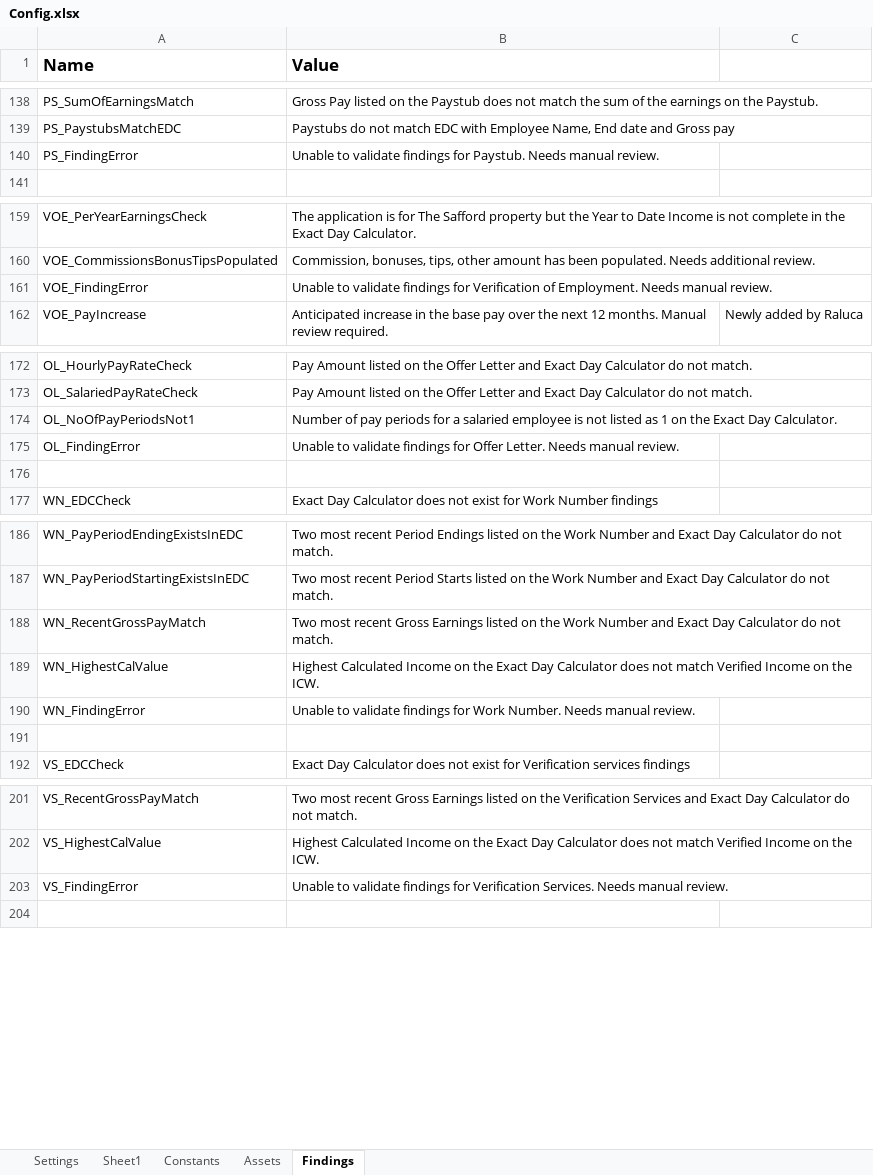
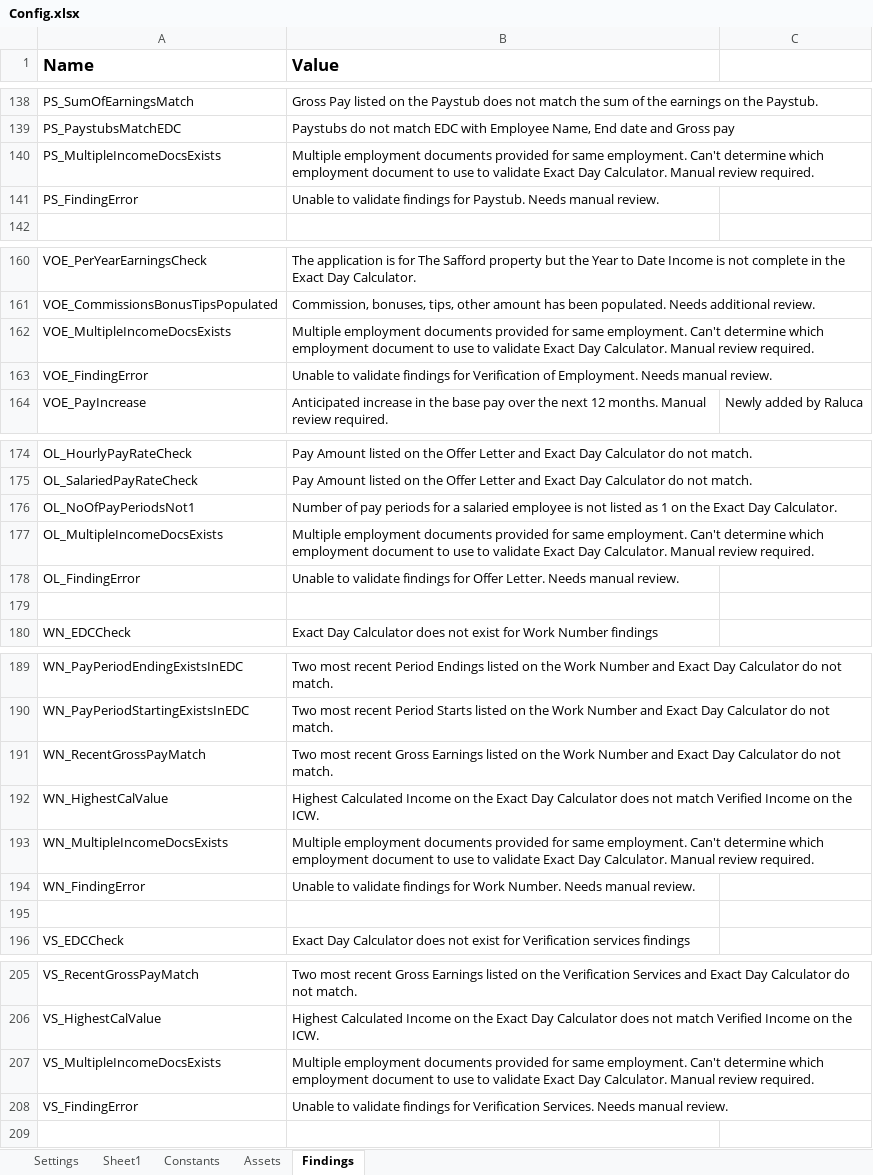
Before and after one commit to Dominiuminc/AZ-Application-Review-Process_Performer, an Excel workbook: Data/Config.xlsx, sheet Findings, drawn as a sheet; only a part is shown, gaps mark what is left out; values as stored, in another font and other column widths than the file's, no borders; the diff names each change by its address in the sheet, - before the commit and + after, or states it on an @@ line.

Commit message:
Config changes

```diff
--- a/Data/Config.xlsx (sheet Findings)
+++ b/Data/Config.xlsx (sheet Findings)
+row 140: PS_MultipleIncomeDocsExists | Multiple employment documents provided for same employment. Can't determine which employment document to use to validate Exact Day Calculator. Manual review required.
+row 162: VOE_MultipleIncomeDocsExists | Multiple employment documents provided for same employment. Can't determine which employment document to use to validate Exact Day Calculator. Manual review required.
+row 177: OL_MultipleIncomeDocsExists | Multiple employment documents provided for same employment. Can't determine which employment document to use to validate Exact Day Calculator. Manual review required.
+row 193: WN_MultipleIncomeDocsExists | Multiple employment documents provided for same employment. Can't determine which employment document to use to validate Exact Day Calculator. Manual review required.
+row 207: VS_MultipleIncomeDocsExists | Multiple employment documents provided for same employment. Can't determine which employment document to use to validate Exact Day Calculator. Manual review required.
```
Also changed, not shown: 3 other files.
